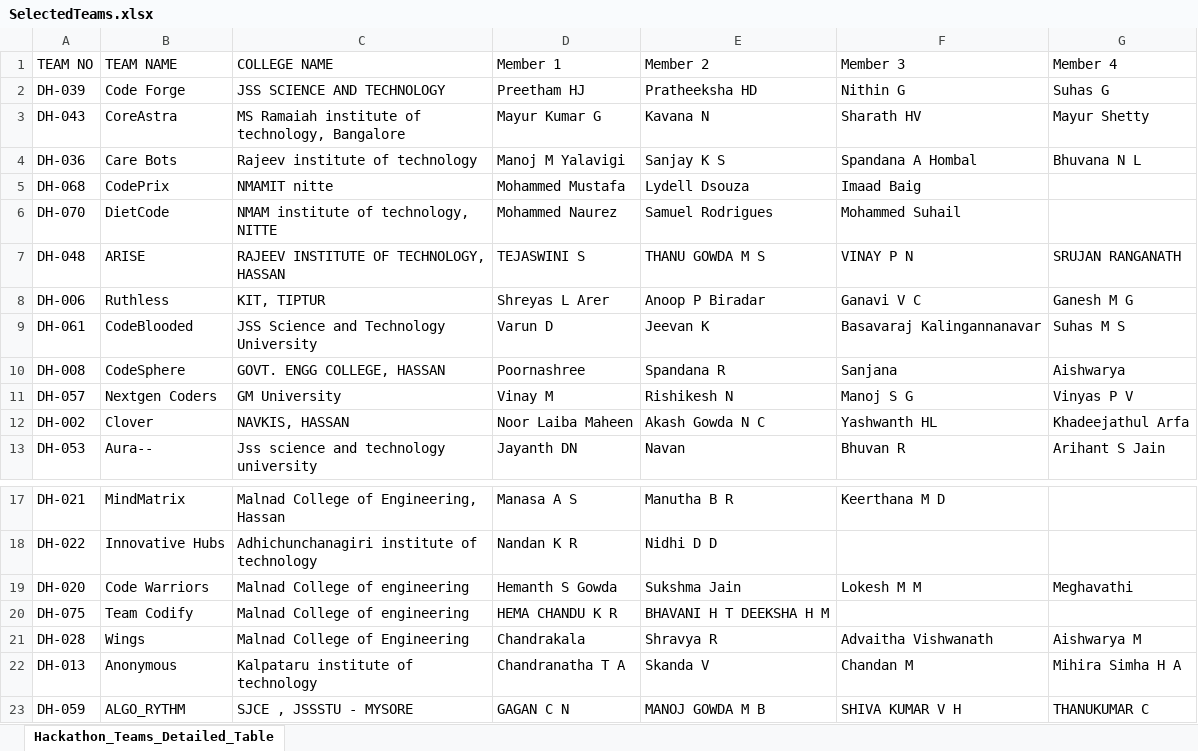
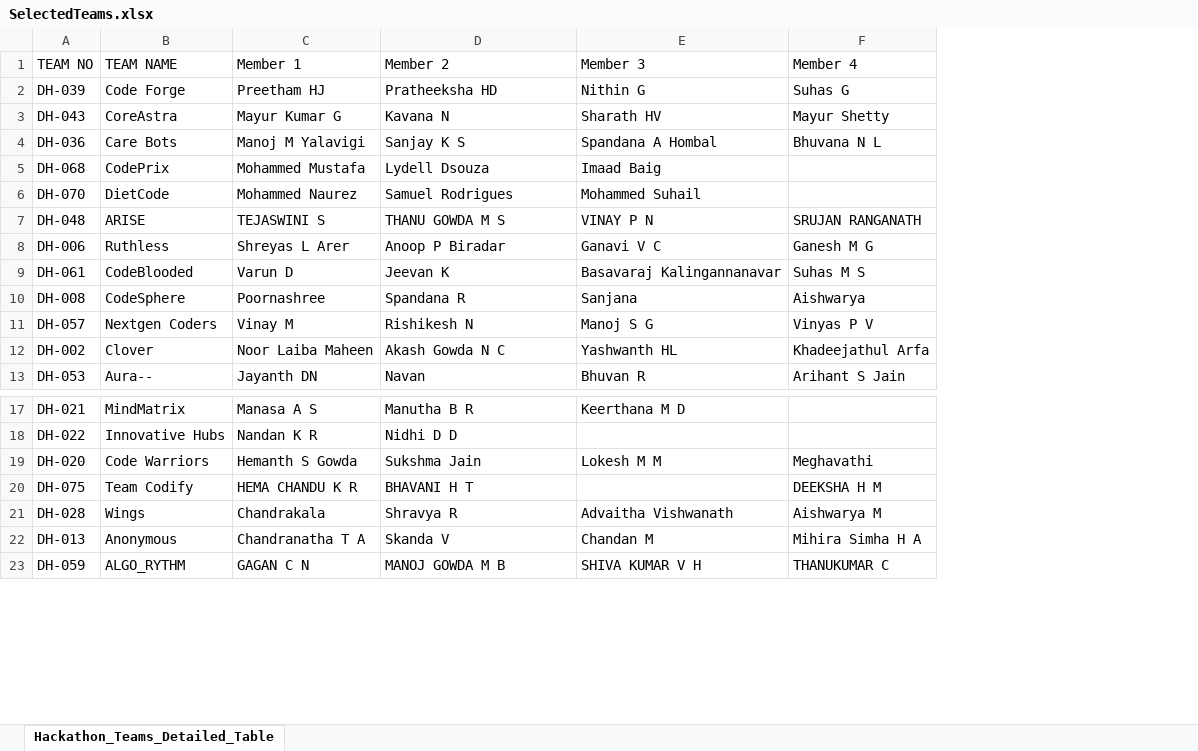
Before and after one commit to bhaikar/dev_food, an Excel workbook: backend/data/SelectedTeams.xlsx, sheet Hackathon_Teams_Detailed_Table, drawn as a sheet; only a part is shown, gaps mark what is left out; values as stored, in another font and other column widths than the file's, no borders; removed rows and columns are numbered as before the commit, all else as after; the diff names each change by its address in the sheet, - before the commit and + after, or states it on an @@ line.

```diff
--- a/backend/data/SelectedTeams.xlsx (sheet Hackathon_Teams_Detailed_Table)
+++ b/backend/data/SelectedTeams.xlsx (sheet Hackathon_Teams_Detailed_Table)
-column C (COLLEGE NAME), rows 2-13: JSS SCIENCE AND TECHNOLOGY | MS Ramaiah institute of technology, Bangalore | Rajeev institute of technology | NMAMIT nitte | NMAM institute of technology, NITTE | RAJEEV INSTITUTE OF TECHNOLOGY, HASSAN | KIT, TIPTUR | JSS Science and Technology University | GOVT. ENGG COLLEGE, HASSAN | GM University | NAVKIS, HASSAN | Jss science and technology university; rows 17-23: Malnad College of Engineering, Hassan | Adhichunchanagiri institute of technology | Malnad College of engineering | Malnad College of engineering | Malnad College of Engineering | Kalpataru institute of technology | SJCE , JSSSTU - MYSORE
-D20 (Member 2): BHAVANI H T DEEKSHA H M
+D20 (Member 2): BHAVANI H T
-F20 (Member 4): (empty)
+F20 (Member 4): DEEKSHA H M
```
Also changed, not shown: 17 other files.
